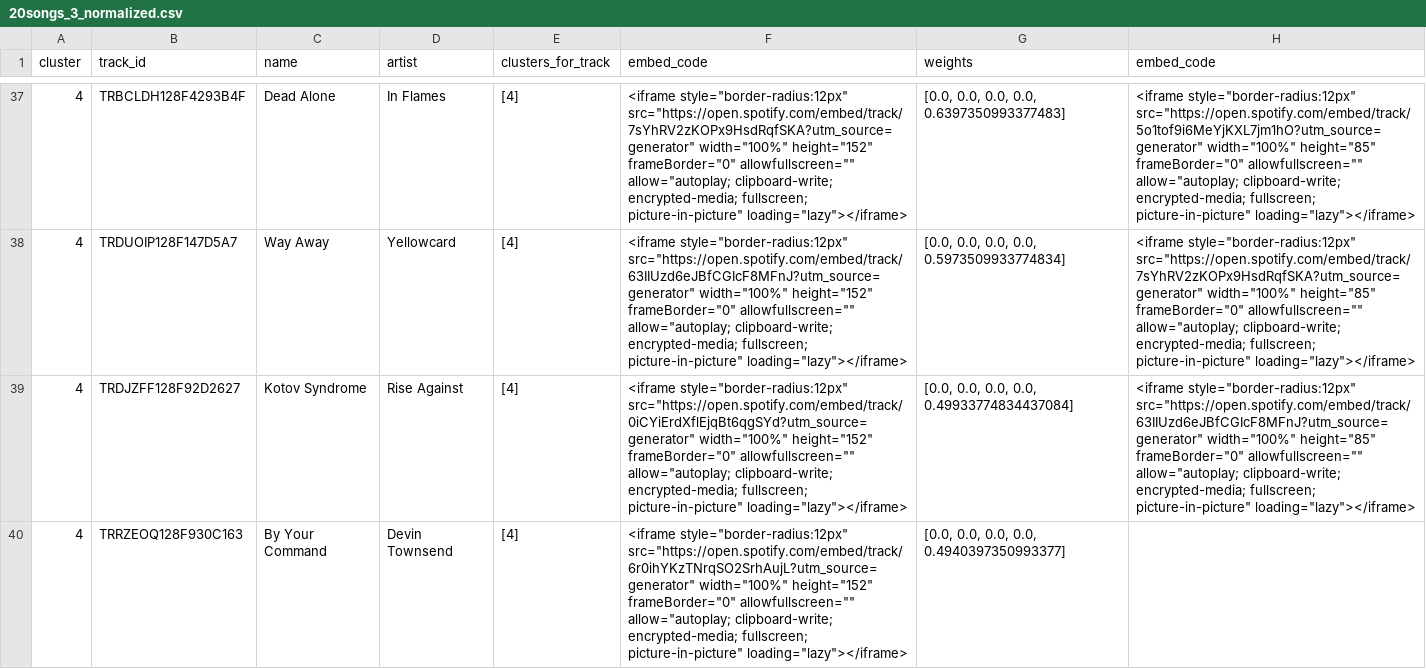
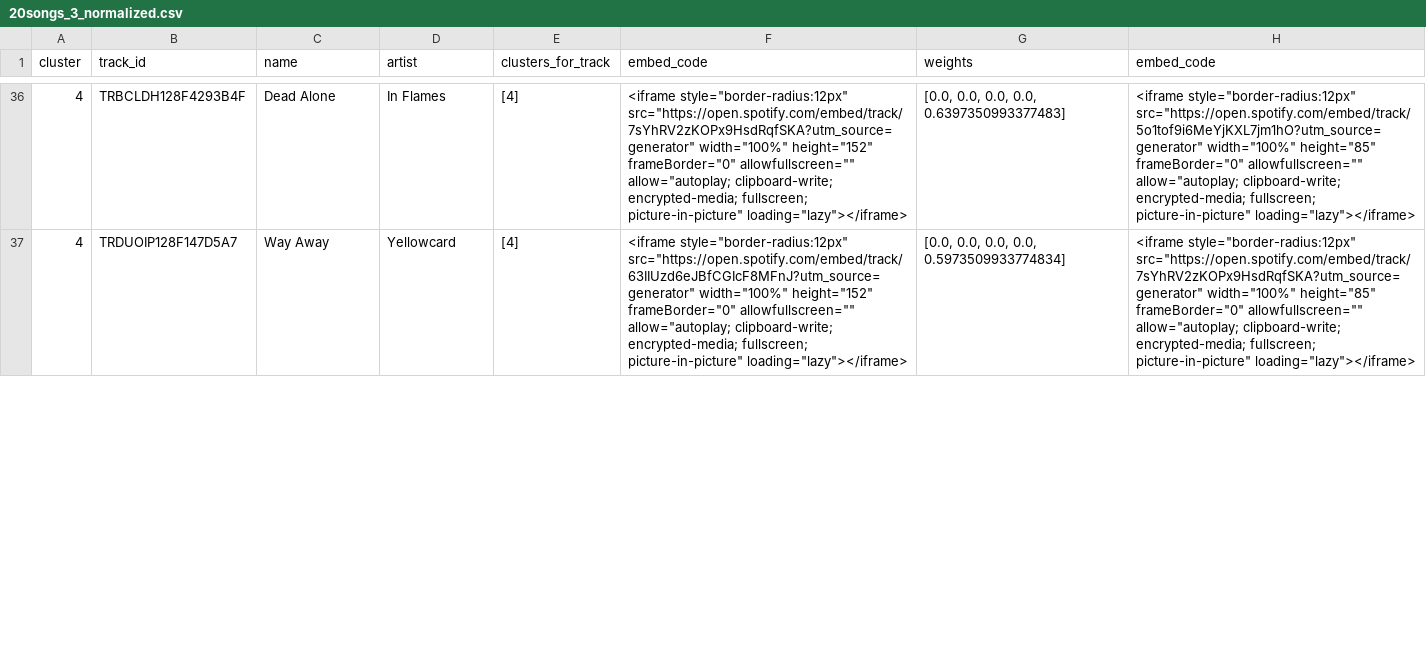
Before and after one commit to liorgan93/demo_project, a CSV file: playlists_excel/20songs_3_normalized.csv, drawn as a sheet; only a part is shown, gaps mark what is left out; removed rows and columns are numbered as before the commit, all else as after; the diff covers the shown part only; the diff names each change by its address in the sheet, - before the commit and + after, or states it on an @@ line.

```diff
--- a/playlists_excel/20songs_3_normalized.csv
+++ b/playlists_excel/20songs_3_normalized.csv
-row 39: 4 | TRDJZFF128F92D2627 | Kotov Syndrome | Rise Against | [4] | <iframe style="border-radius:12px" src="https://open.spotify.com/embed/track/0iCYiErdXflEjqBt6qgSYd?utm_source=generator" width="100%" height="152" frameBorder="0" allowfullscreen="" allow="autoplay; clipboard-write; encrypted-media; fullscreen; picture-in-picture" loading="lazy"></iframe> | [0.0, 0.0, 0.0, 0.0, 0.49933774834437084] | <iframe style="border-radius:12px" src="https://open.spotify.com/embed/track/63IIUzd6eJBfCGIcF8MFnJ?utm_source=generator" width="100%" height="85" frameBorder="0" allowfullscreen="" allow="autoplay; clipboard-write; encrypted-media; fullscreen; picture-in-picture" loading="lazy"></iframe>
-row 40: 4 | TRRZEOQ128F930C163 | By Your Command | Devin Townsend | [4] | <iframe style="border-radius:12px" src="https://open.spotify.com/embed/track/6r0ihYKzTNrqSO2SrhAujL?utm_source=generator" width="100%" height="152" frameBorder="0" allowfullscreen="" allow="autoplay; clipboard-write; encrypted-media; fullscreen; picture-in-picture" loading="lazy"></iframe> | [0.0, 0.0, 0.0, 0.0, 0.4940397350993377]
```
Also changed, not shown: 1 added row and 1 removed row elsewhere in this file, 4 other files.
